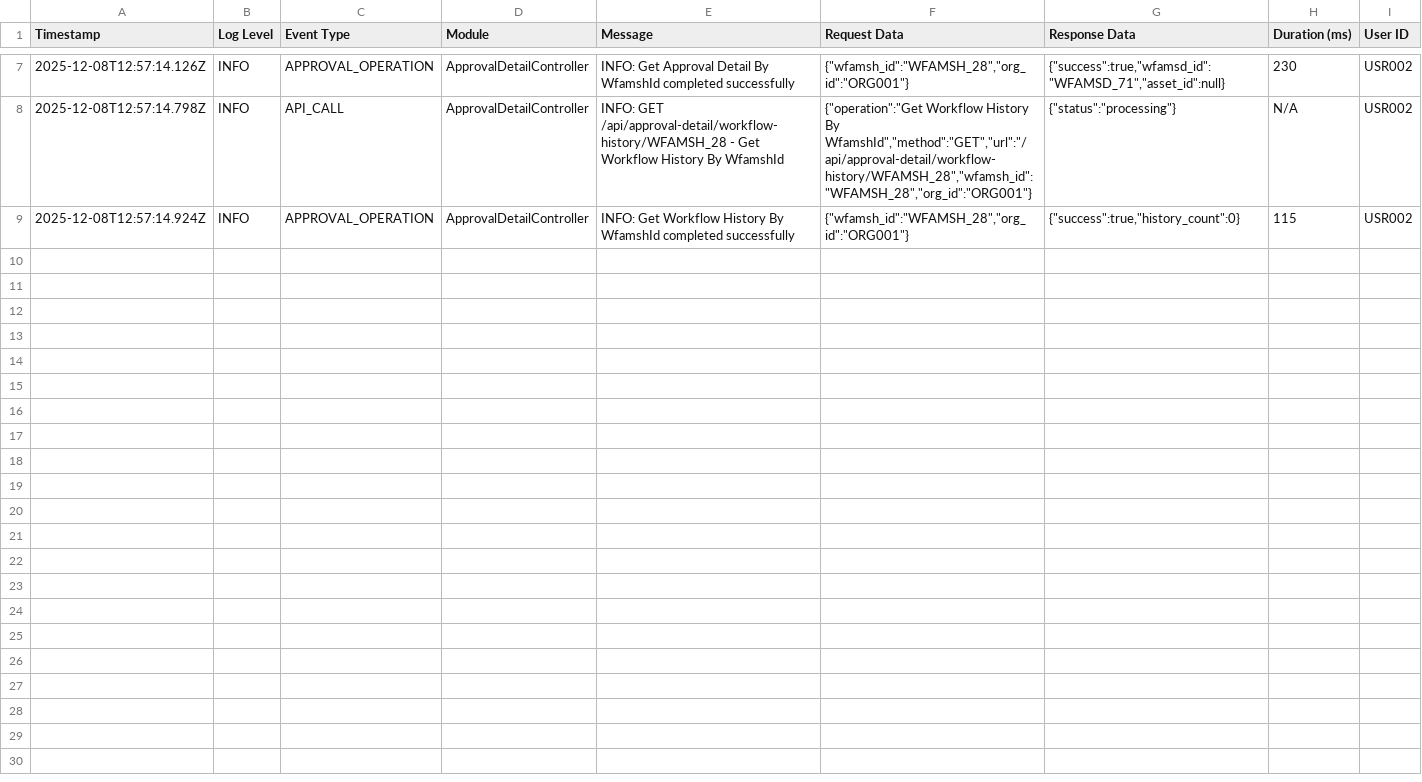
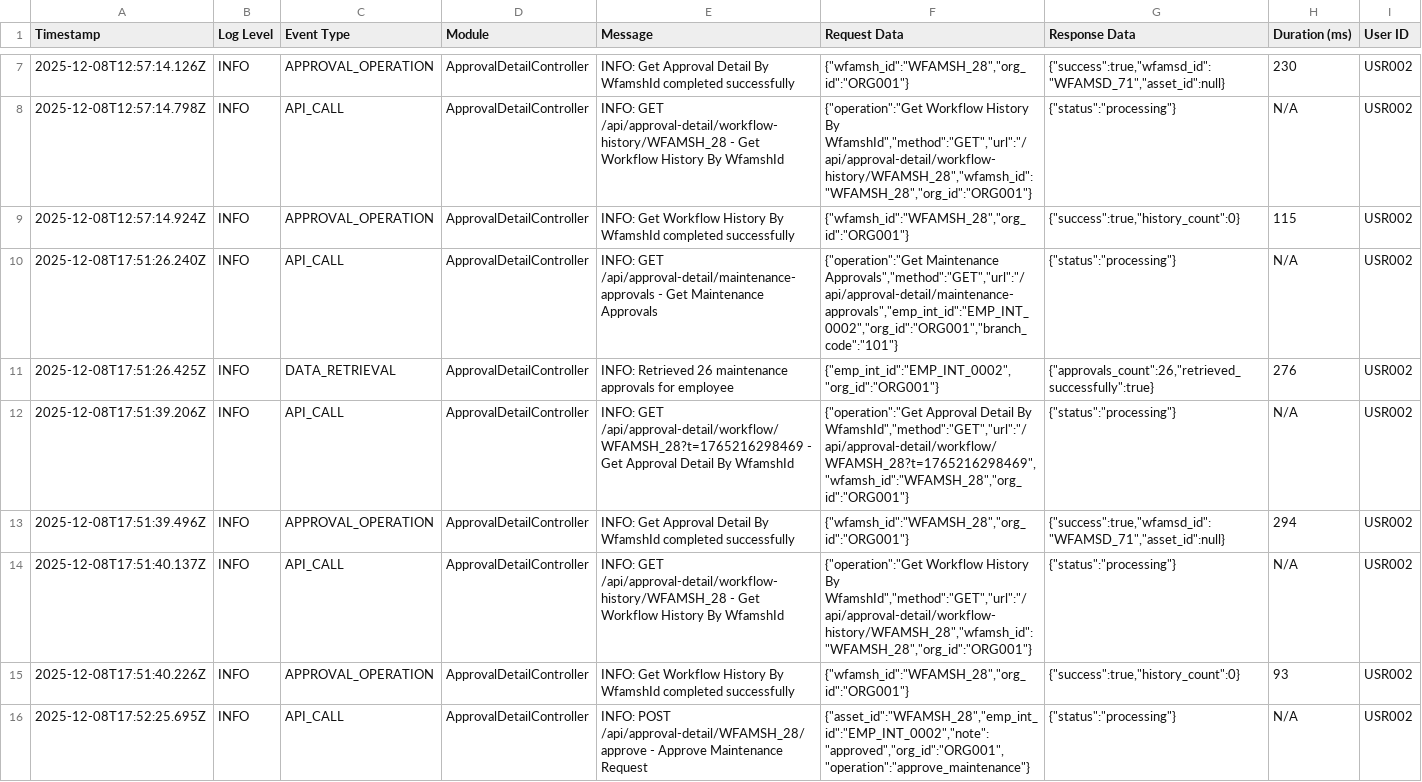
Before and after one commit to riobizsols/AssetLifecycleBackend, a CSV file: logs/events/events_MAINTENANCEAPPROVAL_2025-12-08.csv, drawn as a sheet; only a part is shown, gaps mark what is left out; the diff covers the shown part only.

```diff
--- a/logs/events/events_MAINTENANCEAPPROVAL_2025-12-08.csv
+++ b/logs/events/events_MAINTENANCEAPPROVAL_2025-12-08.csv
@@ -9 +9,8 @@ Timestamp,Log Level,Event Type,Module,Message,Request Data,Response Data,Duratio
 2025-12-08T12:57:14.924Z,INFO,APPROVAL_OPERATION,ApprovalDetailController,"INFO: Get Workflow History By WfamshId completed successfully","{""wfamsh_id"":""WFAMSH_28"",""org_id"":""ORG001""}","{""success"":true,""history_count"":0}",115,USR002
+2025-12-08T17:51:26.240Z,INFO,API_CALL,ApprovalDetailController,"INFO: GET /api/approval-detail/maintenance-approvals - Get Maintenance Approvals","{""operation"":""Get Maintenance Approvals"",""method"":""GET"",""url"":""/api/approval-detail/maintenance-approvals"",""emp_int_id"":""EMP_INT_0002"",""org_id"":""ORG001"",""branch_code"":""101""}","{""status"":""processing""}",N/A,USR002
+2025-12-08T17:51:26.425Z,INFO,DATA_RETRIEVAL,ApprovalDetailController,"INFO: Retrieved 26 maintenance approvals for employee","{""emp_int_id"":""EMP_INT_0002"",""org_id"":""ORG001""}","{""approvals_count"":26,""retrieved_successfully"":true}",276,USR002
+2025-12-08T17:51:39.206Z,INFO,API_CALL,ApprovalDetailController,"INFO: GET /api/approval-detail/workflow/WFAMSH_28?t=1765216298469 - Get Approval Detail By WfamshId","{""operation"":""Get Approval Detail By WfamshId"",""method"":""GET"",""url"":""/api/approval-detail/workflow/WFAMSH_28?t=1765216298469"",""wfamsh_id"":""WFAMSH_28"",""org_id"":""ORG001""}","{""status"":""processing""}",N/A,USR002
+2025-12-08T17:51:39.496Z,INFO,APPROVAL_OPERATION,ApprovalDetailController,"INFO: Get Approval Detail By WfamshId completed successfully","{""wfamsh_id"":""WFAMSH_28"",""org_id"":""ORG001""}","{""success"":true,""wfamsd_id"":""WFAMSD_71"",""asset_id"":null}",294,USR002
+2025-12-08T17:51:40.137Z,INFO,API_CALL,ApprovalDetailController,"INFO: GET /api/approval-detail/workflow-history/WFAMSH_28 - Get Workflow History By WfamshId","{""operation"":""Get Workflow History By WfamshId"",""method"":""GET"",""url"":""/api/approval-detail/workflow-history/WFAMSH_28"",""wfamsh_id"":""WFAMSH_28"",""org_id"":""ORG001""}","{""status"":""processing""}",N/A,USR002
+2025-12-08T17:51:40.226Z,INFO,APPROVAL_OPERATION,ApprovalDetailController,"INFO: Get Workflow History By WfamshId completed successfully","{""wfamsh_id"":""WFAMSH_28"",""org_id"":""ORG001""}","{""success"":true,""history_count"":0}",93,USR002
+2025-12-08T17:52:25.695Z,INFO,API_CALL,ApprovalDetailController,"INFO: POST /api/approval-detail/WFAMSH_28/approve - Approve Maintenance Request","{""asset_id"":""WFAMSH_28"",""emp_int_id"":""EMP_INT_0002"",""note"":""approved"",""org_id"":""ORG001"",""operation"":""approve_maintenance""}","{""status"":""processing""}",N/A,USR002
```
Also changed, not shown: 7 added rows elsewhere in this file, logs/events/events_ASSETS_2025-12-08.csv, 20 other files.
